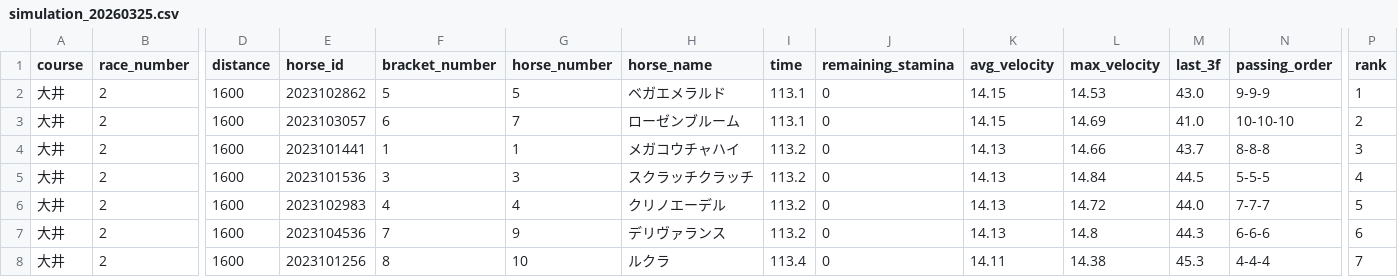
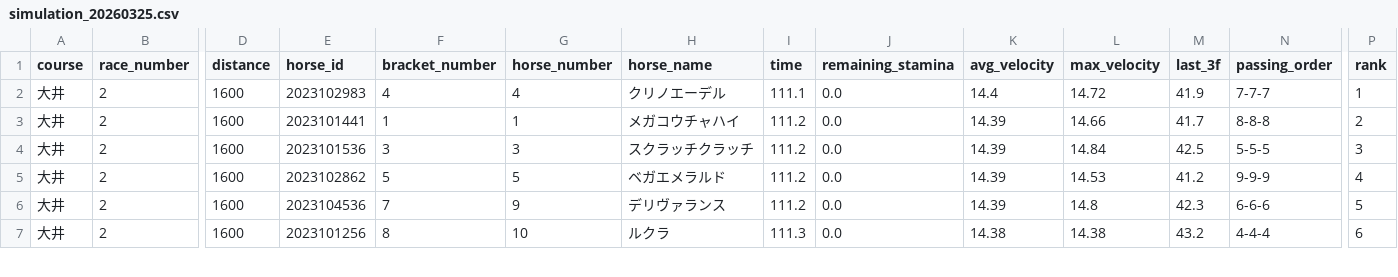
Before and after one commit to My-Game-Manage/NKSimulator, a CSV file: results/simulation_20260325.csv, drawn as a sheet; only a part is shown, gaps mark what is left out; removed rows and columns are numbered as before the commit, all else as after; rows hold the shown columns only; the diff covers the shown part only; the diff names each change by its address in the sheet, - before the commit and + after, or states it on an @@ line.

```diff
--- a/results/simulation_20260325.csv
+++ b/results/simulation_20260325.csv
-E2 (horse_id): 2023102862
+E2 (horse_id): 2023102983
-F2 (bracket_number): 5
+F2 (bracket_number): 4
-G2 (horse_number): 5
+G2 (horse_number): 4
-H2 (horse_name): ベガエメラルド
+H2 (horse_name): クリノエーデル
-I2 (time): 113.1
+I2 (time): 111.1
-J2 (remaining_stamina): 0
+J2 (remaining_stamina): 0.0
-K2 (avg_velocity): 14.15
+K2 (avg_velocity): 14.4
-L2 (max_velocity): 14.53
+L2 (max_velocity): 14.72
-M2 (last_3f): 43.0
+M2 (last_3f): 41.9
-N2 (passing_order): 9-9-9
+N2 (passing_order): 7-7-7
-row 3: 大井 | 2 | 1600 | 2023103057 | 6 | 7 | ローゼンブルーム | 113.1 | 0 | 14.15 | 14.69 | 41.0 | 10-10-10 | 2
-I3:I6 (time): 113.2
+I3:I6 (time): 111.2
-J3:J7 (remaining_stamina): 0
+J3:J7 (remaining_stamina): 0.0
-K3:K6 (avg_velocity): 14.13
+K3:K6 (avg_velocity): 14.39
-M3 (last_3f): 43.7
+M3 (last_3f): 41.7
-P3 (rank): 3
+P3 (rank): 2
-M4 (last_3f): 44.5
+M4 (last_3f): 42.5
-P4 (rank): 4
+P4 (rank): 3
-E5 (horse_id): 2023102983
+E5 (horse_id): 2023102862
-F5 (bracket_number): 4
+F5 (bracket_number): 5
-G5 (horse_number): 4
+G5 (horse_number): 5
-H5 (horse_name): クリノエーデル
+H5 (horse_name): ベガエメラルド
-L5 (max_velocity): 14.72
+L5 (max_velocity): 14.53
-M5 (last_3f): 44.0
+M5 (last_3f): 41.2
-N5 (passing_order): 7-7-7
+N5 (passing_order): 9-9-9
-P5 (rank): 5
+P5 (rank): 4
-M6 (last_3f): 44.3
+M6 (last_3f): 42.3
-P6 (rank): 6
+P6 (rank): 5
-I7 (time): 113.4
+I7 (time): 111.3
-K7 (avg_velocity): 14.11
+K7 (avg_velocity): 14.38
-M7 (last_3f): 45.3
+M7 (last_3f): 43.2
-P7 (rank): 7
+P7 (rank): 6
```
Also changed, not shown: 2 added rows, 1 removed row and 21 edited cells elsewhere in this file.
